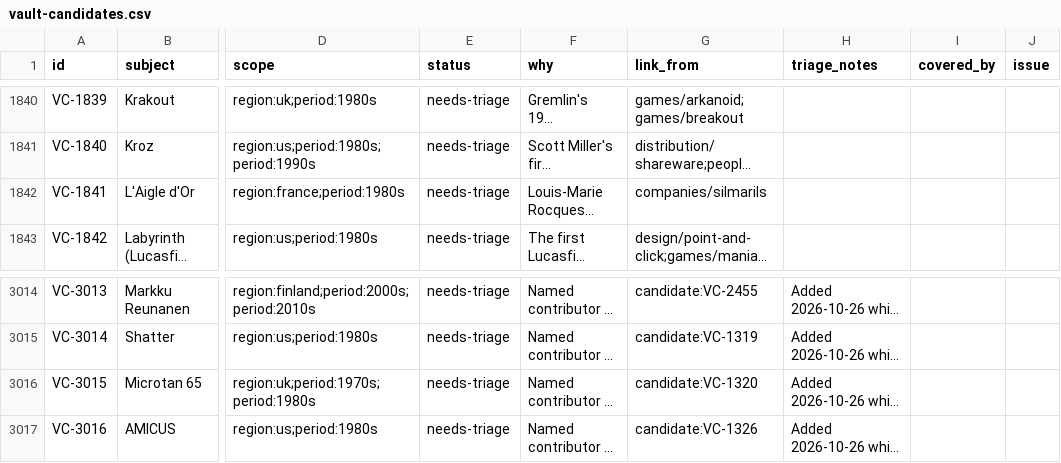
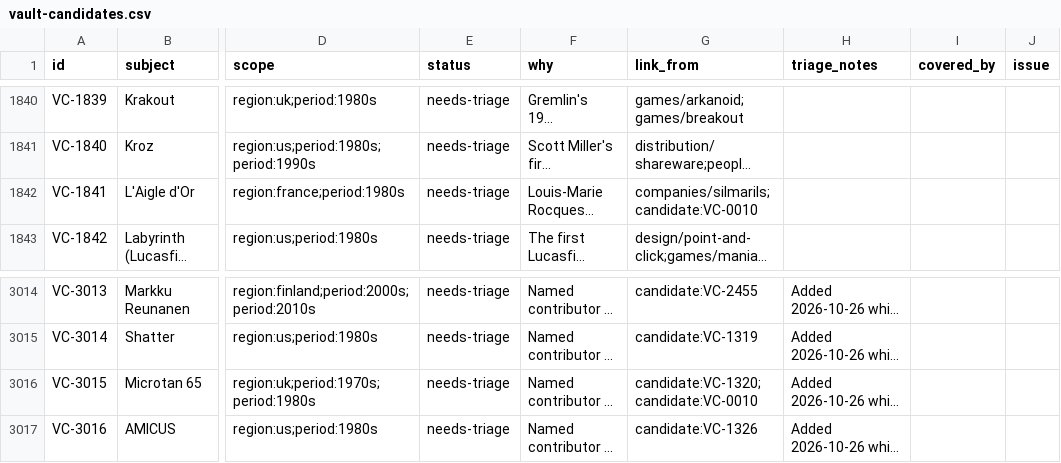
Before and after one commit to code198x/docs, a CSV file: vault-candidates.csv, drawn as a sheet; only a part is shown, gaps mark what is left out; long unchanged cells end in …; the diff covers the shown part only; the diff names each change by its address in the sheet, - before the commit and + after, or states it on an @@ line.

```diff
--- a/vault-candidates.csv
+++ b/vault-candidates.csv
-G1842 (link_from): companies/silmarils
+G1842 (link_from): companies/silmarils;candidate:VC-0010
-G3016 (link_from): candidate:VC-1320
+G3016 (link_from): candidate:VC-1320;candidate:VC-0010
```
Also changed, not shown: 7 added rows and 8 edited cells elsewhere in this file.
